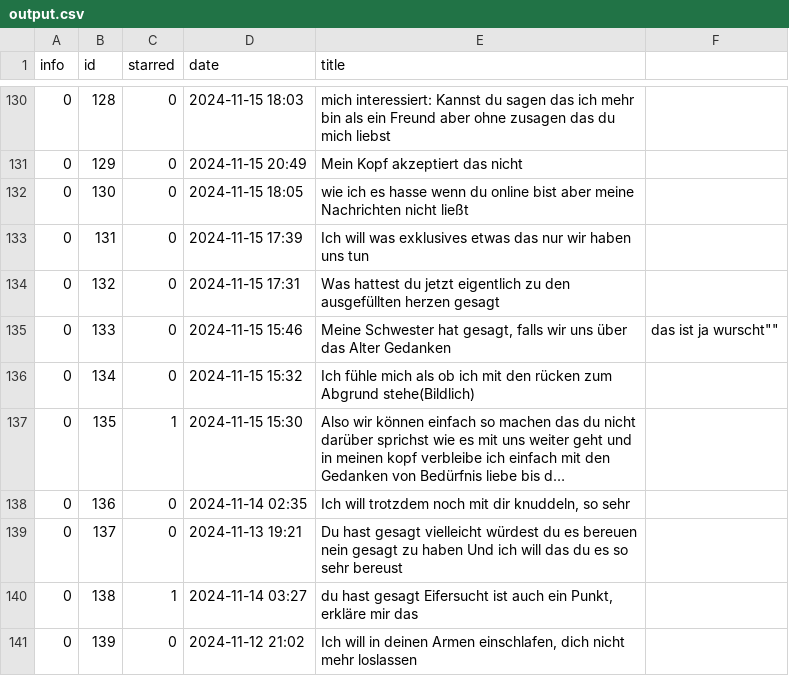
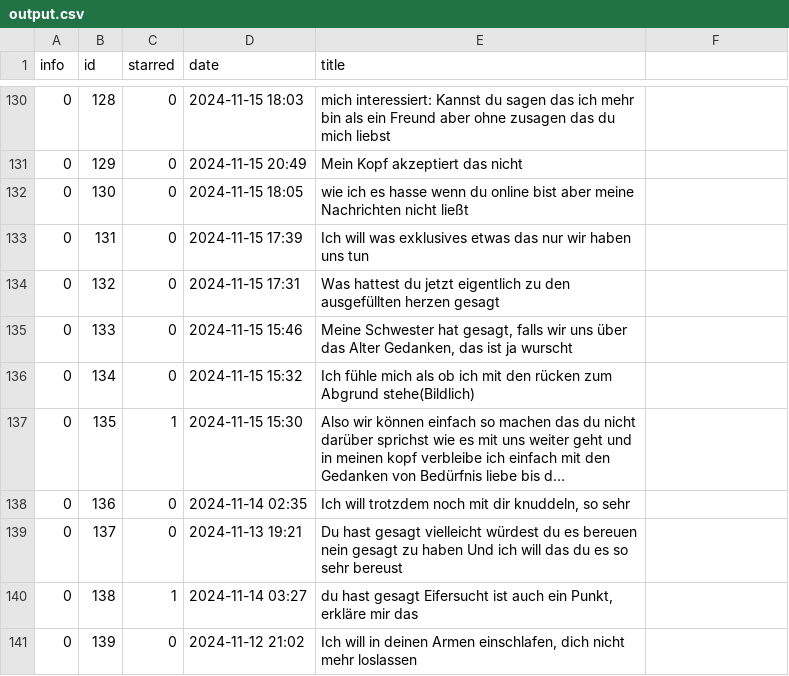
Before and after one commit to LaProfesseur/TheList, a CSV file: output.csv, drawn as a sheet; only a part is shown, gaps mark what is left out; long unchanged cells end in ….

Commit message:
Update output.csv

```diff
--- a/output.csv
+++ b/output.csv
@@ -134,3 +134,3 @@ info,id,starred,date,title
 0,132,0,2024-11-15 17:31,"Was hattest du jetzt eigentlich zu den ausgefüllten herzen gesagt"
-0,133,0,2024-11-15 15:46,"Meine Schwester hat gesagt, "falls wir uns über das Alter Gedanken, das ist ja wurscht""
+0,133,0,2024-11-15 15:46,"Meine Schwester hat gesagt, falls wir uns über das Alter Gedanken, das ist ja wurscht"
 0,134,0,2024-11-15 15:32,"Ich fühle mich als ob ich mit den rücken zum Abgrund stehe(Bildlich)"
```
